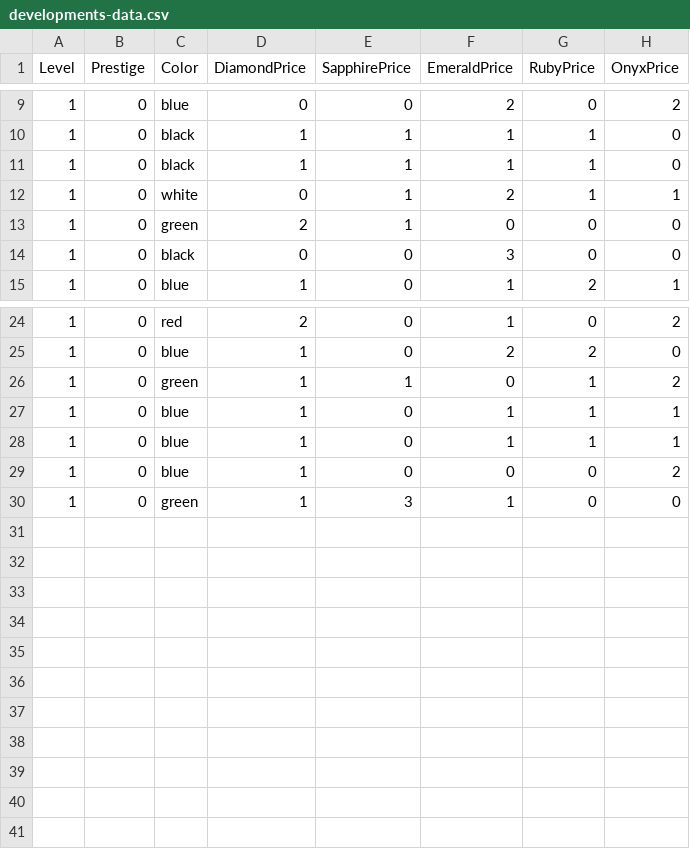
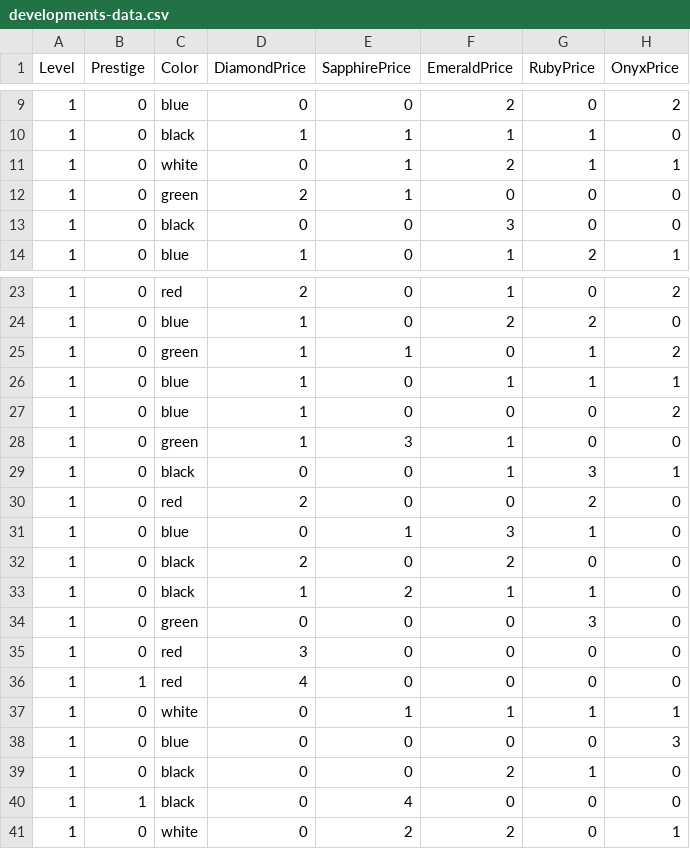
Before and after one commit to denis-kralj/splendor, a CSV file: splendor-lib/developments-data.csv, drawn as a sheet; only a part is shown, gaps mark what is left out; removed rows and columns are numbered as before the commit, all else as after; the diff names each change by its address in the sheet, - before the commit and + after, or states it on an @@ line.

Commit message:
Add the rest of the level 1 development cards to dataset

```diff
--- a/splendor-lib/developments-data.csv
+++ b/splendor-lib/developments-data.csv
-row 11: 1 | 0 | black | 1 | 1 | 1 | 1 | 0
-row 28: 1 | 0 | blue | 1 | 0 | 1 | 1 | 1
+row 29: 1 | 0 | black | 0 | 0 | 1 | 3 | 1
+row 30: 1 | 0 | red | 2 | 0 | 0 | 2 | 0
+row 31: 1 | 0 | blue | 0 | 1 | 3 | 1 | 0
+row 32: 1 | 0 | black | 2 | 0 | 2 | 0 | 0
+row 33: 1 | 0 | black | 1 | 2 | 1 | 1 | 0
+row 34: 1 | 0 | green | 0 | 0 | 0 | 3 | 0
+row 35: 1 | 0 | red | 3 | 0 | 0 | 0 | 0
+row 36: 1 | 1 | red | 4 | 0 | 0 | 0 | 0
+row 37: 1 | 0 | white | 0 | 1 | 1 | 1 | 1
+row 38: 1 | 0 | blue | 0 | 0 | 0 | 0 | 3
+row 39: 1 | 0 | black | 0 | 0 | 2 | 1 | 0
+row 40: 1 | 1 | black | 0 | 4 | 0 | 0 | 0
+row 41: 1 | 0 | white | 0 | 2 | 2 | 0 | 1
```
